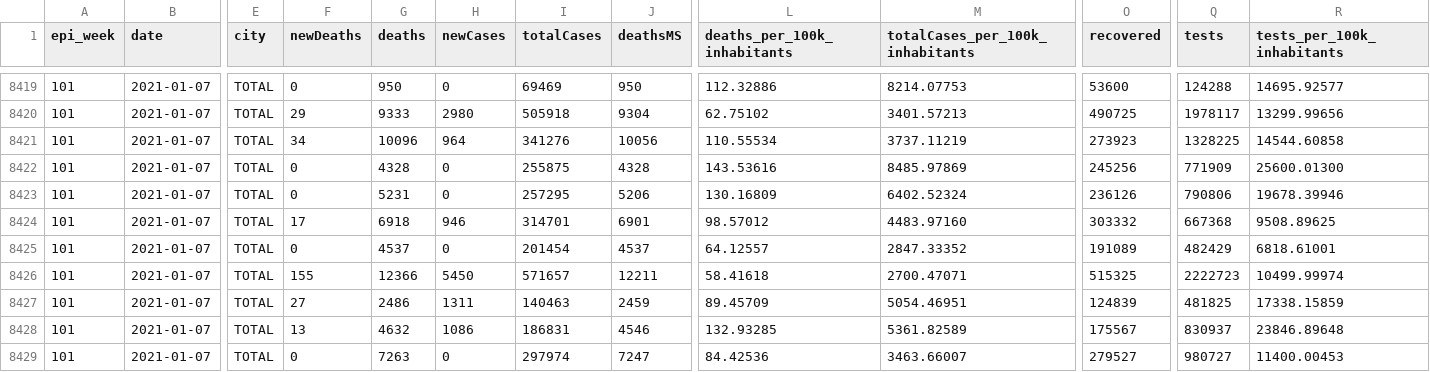
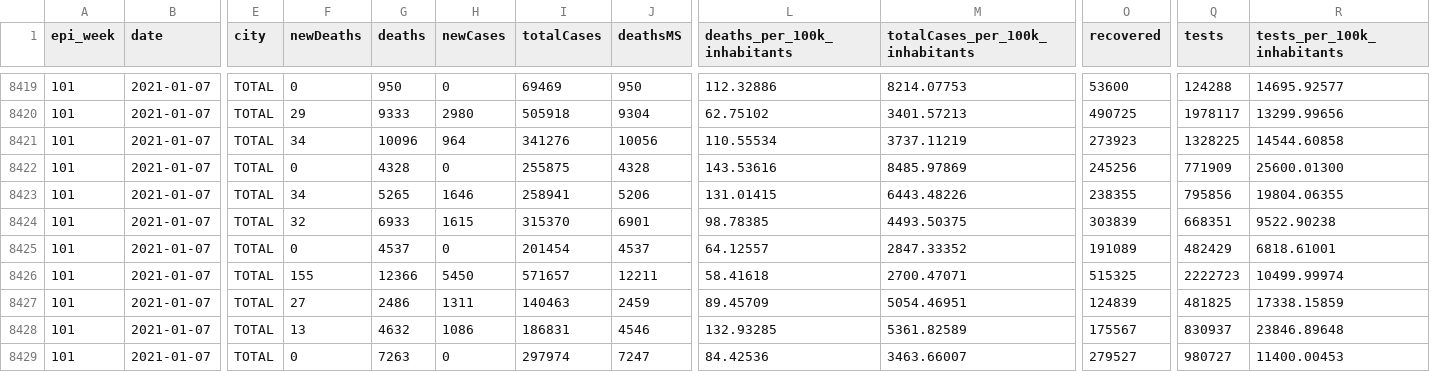
Before and after one commit to spdrio/covid19br, a CSV file: cases-brazil-states.csv, drawn as a sheet; only a part is shown, gaps mark what is left out; the diff covers the shown part only; the diff names each change by its address in the sheet, - before the commit and + after, or states it on an @@ line.

```diff
--- a/cases-brazil-states.csv
+++ b/cases-brazil-states.csv
-F8423 (newDeaths): 0
+F8423 (newDeaths): 34
-G8423 (deaths): 5231
+G8423 (deaths): 5265
-H8423 (newCases): 0
+H8423 (newCases): 1646
-I8423 (totalCases): 257295
+I8423 (totalCases): 258941
-L8423 (deaths_per_100k_inhabitants): 130.16809
+L8423 (deaths_per_100k_inhabitants): 131.01415
-M8423 (totalCases_per_100k_inhabitants): 6402.52324
+M8423 (totalCases_per_100k_inhabitants): 6443.48226
-O8423 (recovered): 236126
+O8423 (recovered): 238355
-Q8423 (tests): 790806
+Q8423 (tests): 795856
-R8423 (tests_per_100k_inhabitants): 19678.39946
+R8423 (tests_per_100k_inhabitants): 19804.06355
-F8424 (newDeaths): 17
+F8424 (newDeaths): 32
-G8424 (deaths): 6918
+G8424 (deaths): 6933
-H8424 (newCases): 946
+H8424 (newCases): 1615
-I8424 (totalCases): 314701
+I8424 (totalCases): 315370
-L8424 (deaths_per_100k_inhabitants): 98.57012
+L8424 (deaths_per_100k_inhabitants): 98.78385
-M8424 (totalCases_per_100k_inhabitants): 4483.97160
+M8424 (totalCases_per_100k_inhabitants): 4493.50375
-O8424 (recovered): 303332
+O8424 (recovered): 303839
-Q8424 (tests): 667368
+Q8424 (tests): 668351
-R8424 (tests_per_100k_inhabitants): 9508.89625
+R8424 (tests_per_100k_inhabitants): 9522.90238
```
Also changed, not shown: 33 edited cells elsewhere in this file, _tests_meta.csv, cases-brazil-cities.csv, 4 other files.
